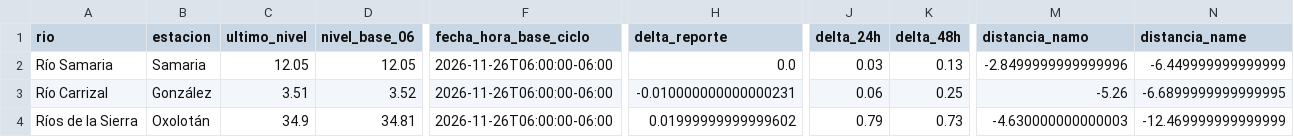
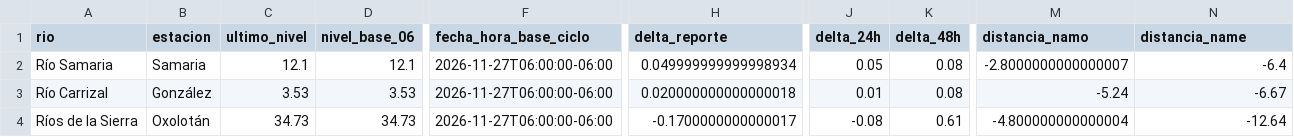
Before and after one commit to SISTEMAPCTAB/Agente-Hidrometeorologico-Cloud, a CSV file: data/niveles/Ultimo_Corte/ultimo_resumen.csv, drawn as a sheet; only a part is shown, gaps mark what is left out; the diff covers the shown part only; the diff names each change by its address in the sheet, - before the commit and + after, or states it on an @@ line.

```diff
--- a/data/niveles/Ultimo_Corte/ultimo_resumen.csv
+++ b/data/niveles/Ultimo_Corte/ultimo_resumen.csv
-C2 (ultimo_nivel): 12.05
+C2 (ultimo_nivel): 12.1
-D2 (nivel_base_06): 12.05
+D2 (nivel_base_06): 12.1
-F2:F4 (fecha_hora_base_ciclo): 2026-11-26T06:00:00-06:00
+F2:F4 (fecha_hora_base_ciclo): 2026-11-27T06:00:00-06:00
-H2 (delta_reporte): 0.0
+H2 (delta_reporte): 0.049999999999998934
-J2 (delta_24h): 0.03
+J2 (delta_24h): 0.05
-K2 (delta_48h): 0.13
+K2 (delta_48h): 0.08
-M2 (distancia_namo): -2.8499999999999996
+M2 (distancia_namo): -2.8000000000000007
-N2 (distancia_name): -6.449999999999999
+N2 (distancia_name): -6.4
-C3 (ultimo_nivel): 3.51
+C3 (ultimo_nivel): 3.53
-D3 (nivel_base_06): 3.52
+D3 (nivel_base_06): 3.53
-H3 (delta_reporte): -0.010000000000000231
+H3 (delta_reporte): 0.020000000000000018
-J3 (delta_24h): 0.06
+J3 (delta_24h): 0.01
-K3 (delta_48h): 0.25
+K3 (delta_48h): 0.08
-M3 (distancia_namo): -5.26
+M3 (distancia_namo): -5.24
-N3 (distancia_name): -6.6899999999999995
+N3 (distancia_name): -6.67
-C4 (ultimo_nivel): 34.9
+C4 (ultimo_nivel): 34.73
-D4 (nivel_base_06): 34.81
+D4 (nivel_base_06): 34.73
-H4 (delta_reporte): 0.01999999999999602
+H4 (delta_reporte): -0.1700000000000017
-J4 (delta_24h): 0.79
+J4 (delta_24h): -0.08
-K4 (delta_48h): 0.73
+K4 (delta_48h): 0.61
-M4 (distancia_namo): -4.630000000000003
+M4 (distancia_namo): -4.800000000000004
-N4 (distancia_name): -12.469999999999999
+N4 (distancia_name): -12.64
```
Also changed, not shown: 166 edited cells elsewhere in this file, 41 other files.
